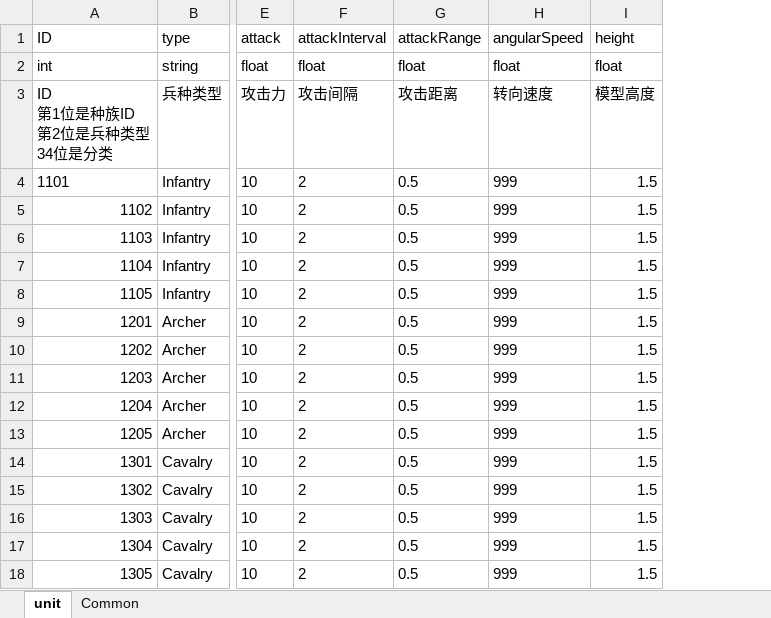
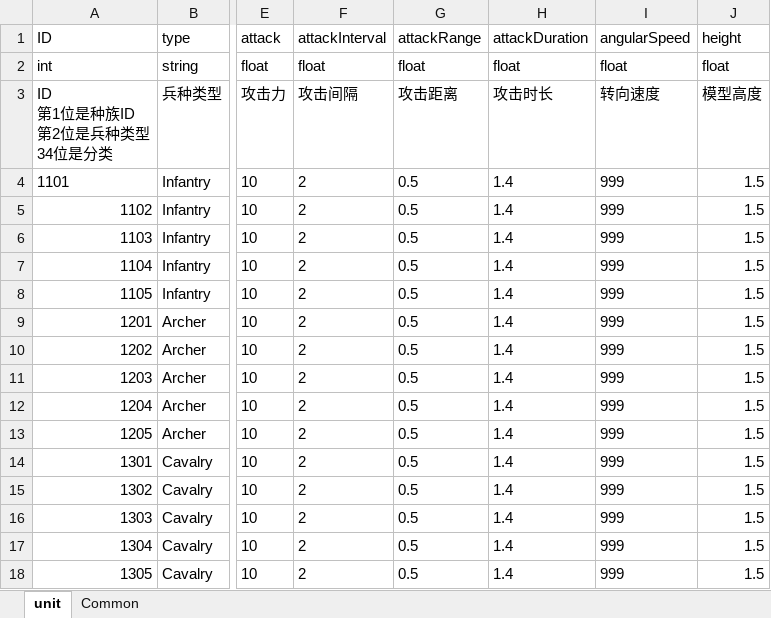
Before and after one commit to dehema/Unity-TotalWar, an Excel workbook: Product/StaticData/Unit.xlsx, sheet unit, drawn as a sheet; only a part is shown, gaps mark what is left out; values as stored, in another font and other column widths than the file's, no borders; the diff names each change by its address in the sheet, - before the commit and + after, or states it on an @@ line.

```diff
--- a/Product/StaticData/Unit.xlsx (sheet unit)
+++ b/Product/StaticData/Unit.xlsx (sheet unit)
+column H (attackDuration), rows 2-18: float | 攻击时长 | 1.4 | 1.4 | 1.4 | 1.4 | 1.4 | 1.4 | 1.4 | 1.4 | 1.4 | 1.4 | 1.4 | 1.4 | 1.4 | 1.4 | 1.4
```
Also changed, not shown: 5 other files.
